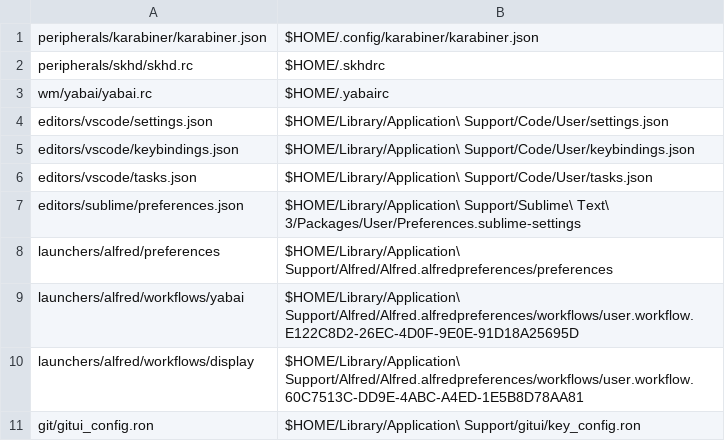
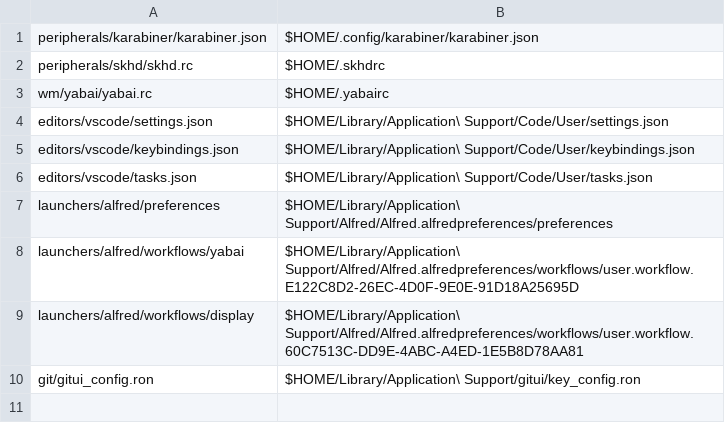
Before and after one commit to denisidoro/dotfiles, a CSV file: links/osx.csv, drawn as a sheet.

```diff
--- a/links/osx.csv
+++ b/links/osx.csv
@@ -6,3 +6,2 @@ editors/vscode/keybindings.json, $HOME/Library/Application\ Support/Code/User/ke
 editors/vscode/tasks.json, $HOME/Library/Application\ Support/Code/User/tasks.json
-editors/sublime/preferences.json, $HOME/Library/Application\ Support/Sublime\ Text\ 3/Packages/User/Preferences.sublime-settings
 launchers/alfred/preferences, $HOME/Library/Application\ Support/Alfred/Alfred.alfredpreferences/preferences
```
Also changed, not shown: links/linux.csv, links/unix.csv, 4 other files.
